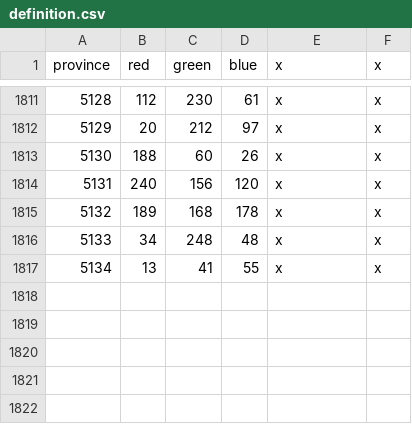
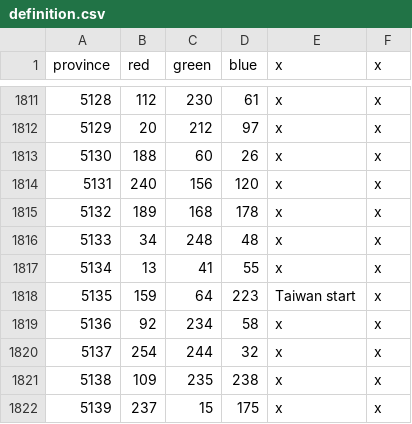
Before and after one commit to xXxJannik/Asia-Universalis, a CSV file: map/definition.csv, drawn as a sheet; only a part is shown, gaps mark what is left out; the diff names each change by its address in the sheet, - before the commit and + after, or states it on an @@ line.

Commit message:
Taiwan Prov

```diff
--- a/map/definition.csv
+++ b/map/definition.csv
+row 1818: 5135 | 159 | 64 | 223 | Taiwan start | x
+row 1819: 5136 | 92 | 234 | 58 | x | x
+row 1820: 5137 | 254 | 244 | 32 | x | x
+row 1821: 5138 | 109 | 235 | 238 | x | x
+row 1822: 5139 | 237 | 15 | 175 | x | x
```
Also changed, not shown: 22 other files.
